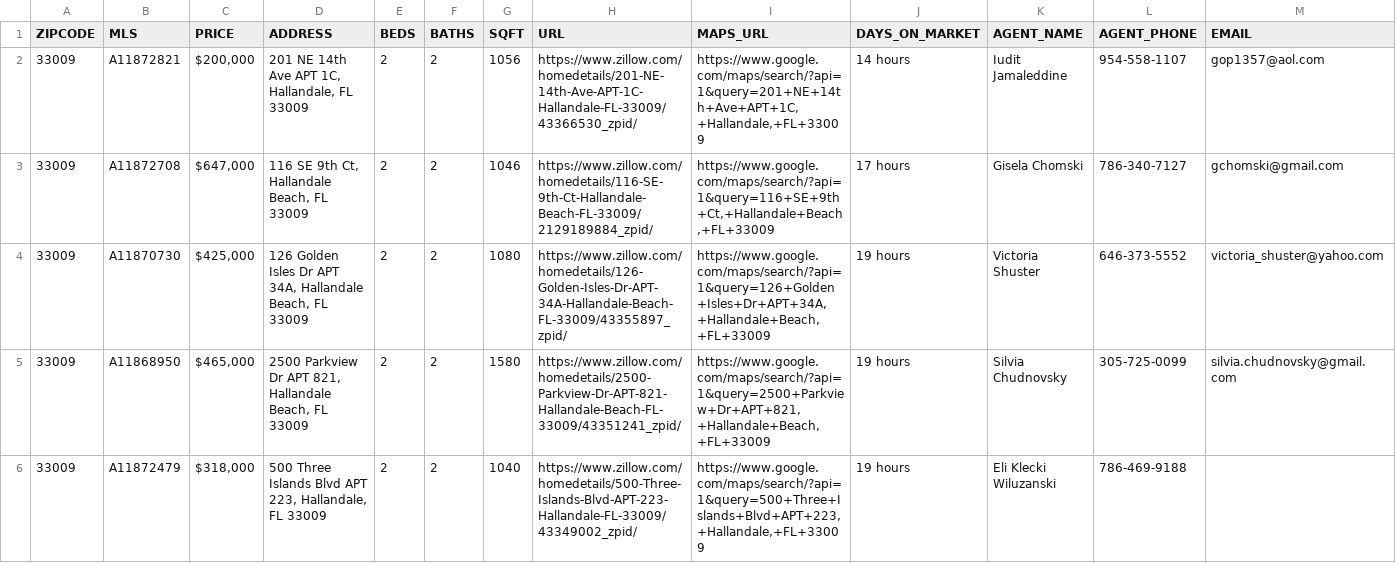
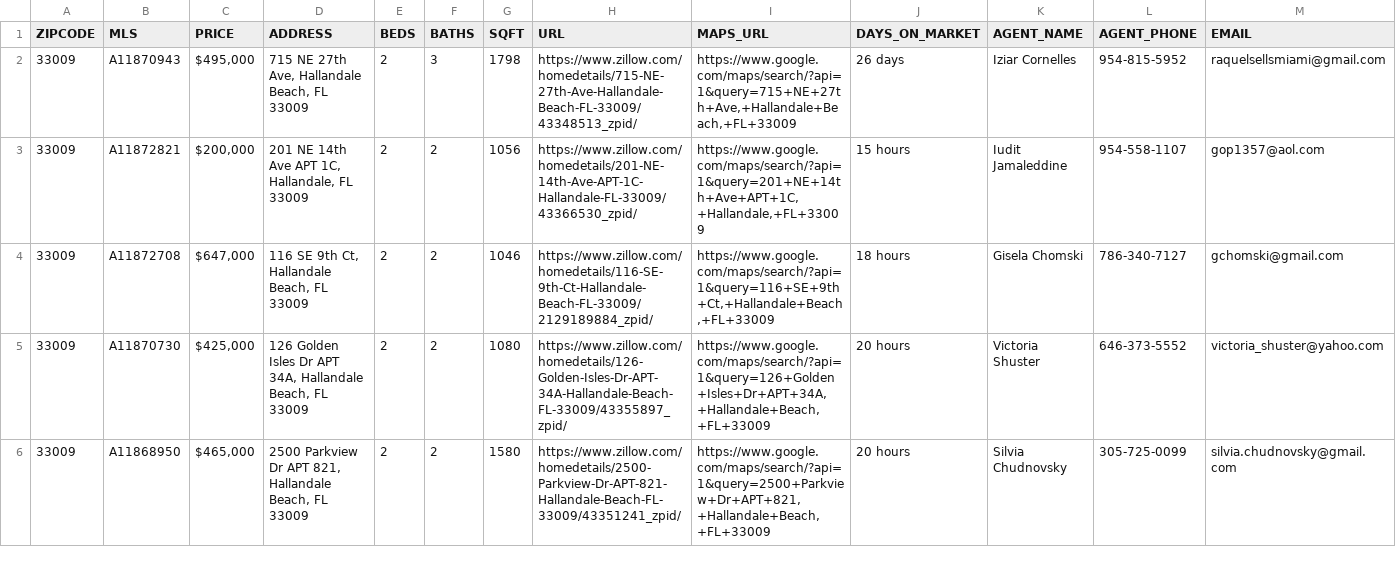
Before and after one commit to MarkDamienCosadio/Real-Estate-Scrape-Bot, a CSV file: zillow_results.csv, drawn as a sheet.

```diff
--- a/zillow_results.csv
+++ b/zillow_results.csv
@@ -1,6 +1,6 @@
 ZIPCODE,MLS,PRICE,ADDRESS,BEDS,BATHS,SQFT,URL,MAPS_URL,DAYS_ON_MARKET,AGENT_NAME,AGENT_PHONE,EMAIL
-33009,A11872821,"$200,000","201 NE 14th Ave APT 1C, Hallandale, FL 33009",2,2,1056,https://www.zillow.com/homedetails/201-NE-14th-Ave-APT-1C-Hallandale-FL-33009/43366530_zpid/,"https://www.google.com/maps/search/?api=1&query=201+NE+14th+Ave+APT+1C,+Hallandale,+FL+33009",14 hours,Iudit Jamaleddine,954-558-1107,gop1357@aol.com
-33009,A11872708,"$647,000","116 SE 9th Ct, Hallandale Beach, FL 33009",2,2,1046,https://www.zillow.com/homedetails/116-SE-9th-Ct-Hallandale-Beach-FL-33009/2129189884_zpid/,"https://www.google.com/maps/search/?api=1&query=116+SE+9th+Ct,+Hallandale+Beach,+FL+33009",17 hours,Gisela Chomski,786-340-7127,gchomski@gmail.com
-33009,A11870730,"$425,000","126 Golden Isles Dr APT 34A, Hallandale Beach, FL 33009",2,2,1080,https://www.zillow.com/homedetails/126-Golden-Isles-Dr-APT-34A-Hallandale-Beach-FL-33009/43355897_zpid/,"https://www.google.com/maps/search/?api=1&query=126+Golden+Isles+Dr+APT+34A,+Hallandale+Beach,+FL+33009",19 hours,Victoria Shuster,646-373-5552,victoria_shuster@yahoo.com
-33009,A11868950,"$465,000","2500 Parkview Dr APT 821, Hallandale Beach, FL 33009",2,2,1580,https://www.zillow.com/homedetails/2500-Parkview-Dr-APT-821-Hallandale-Beach-FL-33009/43351241_zpid/,"https://www.google.com/maps/search/?api=1&query=2500+Parkview+Dr+APT+821,+Hallandale+Beach,+FL+33009",19 hours,Silvia Chudnovsky,305-725-0099,silvia.chudnovsky@gmail.com
-33009,A11872479,"$318,000","500 Three Islands Blvd APT 223, Hallandale, FL 33009",2,2,1040,https://www.zillow.com/homedetails/500-Three-Islands-Blvd-APT-223-Hallandale-FL-33009/43349002_zpid/,"https://www.google.com/maps/search/?api=1&query=500+Three+Islands+Blvd+APT+223,+Hallandale,+FL+33009",19 hours,Eli Klecki Wiluzanski,786-469-9188,
+33009,A11870943,"$495,000","715 NE 27th Ave, Hallandale Beach, FL 33009",2,3,1798,https://www.zillow.com/homedetails/715-NE-27th-Ave-Hallandale-Beach-FL-33009/43348513_zpid/,"https://www.google.com/maps/search/?api=1&query=715+NE+27th+Ave,+Hallandale+Beach,+FL+33009",26 days,Iziar Cornelles,954-815-5952,raquelsellsmiami@gmail.com
+33009,A11872821,"$200,000","201 NE 14th Ave APT 1C, Hallandale, FL 33009",2,2,1056,https://www.zillow.com/homedetails/201-NE-14th-Ave-APT-1C-Hallandale-FL-33009/43366530_zpid/,"https://www.google.com/maps/search/?api=1&query=201+NE+14th+Ave+APT+1C,+Hallandale,+FL+33009",15 hours,Iudit Jamaleddine,954-558-1107,gop1357@aol.com
+33009,A11872708,"$647,000","116 SE 9th Ct, Hallandale Beach, FL 33009",2,2,1046,https://www.zillow.com/homedetails/116-SE-9th-Ct-Hallandale-Beach-FL-33009/2129189884_zpid/,"https://www.google.com/maps/search/?api=1&query=116+SE+9th+Ct,+Hallandale+Beach,+FL+33009",18 hours,Gisela Chomski,786-340-7127,gchomski@gmail.com
+33009,A11870730,"$425,000","126 Golden Isles Dr APT 34A, Hallandale Beach, FL 33009",2,2,1080,https://www.zillow.com/homedetails/126-Golden-Isles-Dr-APT-34A-Hallandale-Beach-FL-33009/43355897_zpid/,"https://www.google.com/maps/search/?api=1&query=126+Golden+Isles+Dr+APT+34A,+Hallandale+Beach,+FL+33009",20 hours,Victoria Shuster,646-373-5552,victoria_shuster@yahoo.com
+33009,A11868950,"$465,000","2500 Parkview Dr APT 821, Hallandale Beach, FL 33009",2,2,1580,https://www.zillow.com/homedetails/2500-Parkview-Dr-APT-821-Hallandale-Beach-FL-33009/43351241_zpid/,"https://www.google.com/maps/search/?api=1&query=2500+Parkview+Dr+APT+821,+Hallandale+Beach,+FL+33009",20 hours,Silvia Chudnovsky,305-725-0099,silvia.chudnovsky@gmail.com
```
Also changed, not shown: 6 other files.
